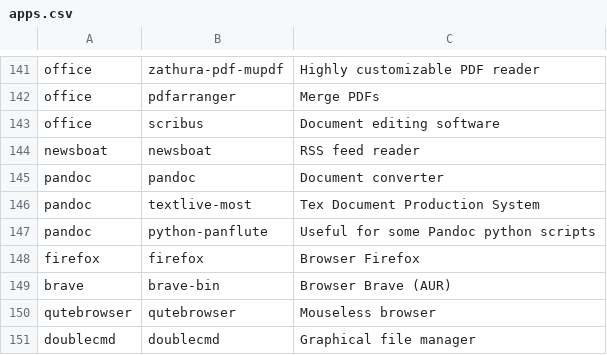
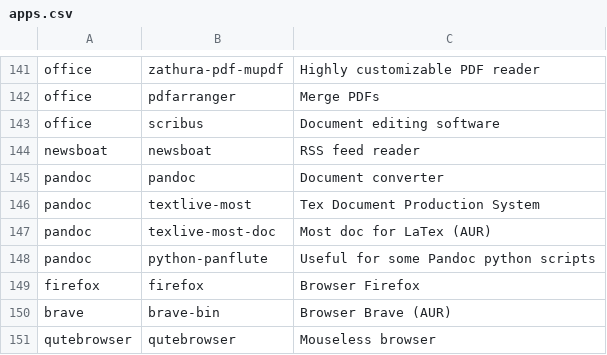
Before and after one commit to Phantas0s/ArchInstall, a CSV file: apps.csv, drawn as a sheet; only a part is shown, gaps mark what is left out; the shorter side is filled out with more unchanged rows; the diff names each change by its address in the sheet, - before the commit and + after, or states it on an @@ line.

Commit message:
Add most doc for LaTex

```diff
--- a/apps.csv
+++ b/apps.csv
+row 147: pandoc | texlive-most-doc | Most doc for LaTex (AUR)
```
